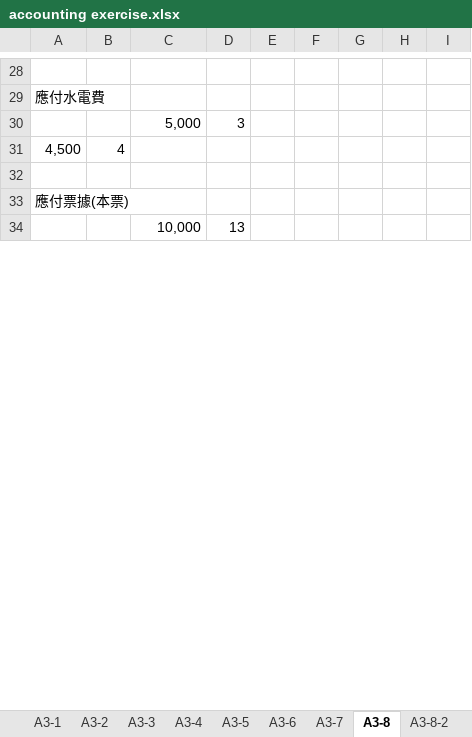
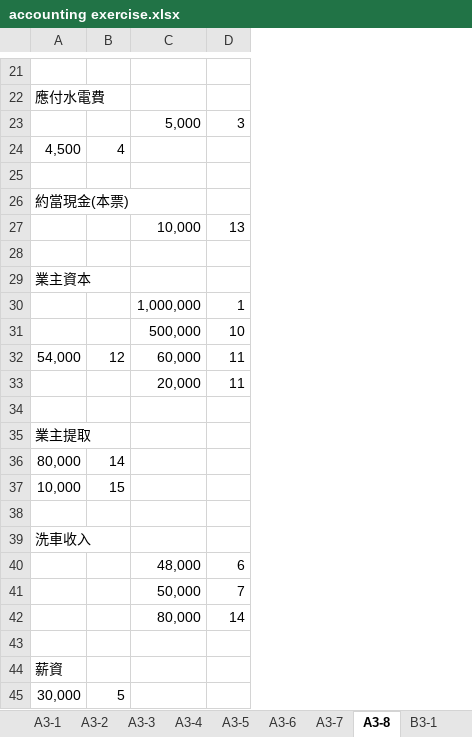
Before and after one commit to 40843245/Financial, an Excel workbook: studying/accounting/exercise/accounting exercise.xlsx, sheet A3-8, drawn as a sheet; only a part is shown, gaps mark what is left out; values as stored, in another font and other column widths than the file's, no borders; removed rows and columns are numbered as before the commit, all else as after; the diff covers the shown part only; the diff names each change by its address in the sheet, - before the commit and + after, or states it on an @@ line.

```diff
--- a/studying/accounting/exercise/accounting exercise.xlsx (sheet A3-8)
+++ b/studying/accounting/exercise/accounting exercise.xlsx (sheet A3-8)
-sheet tab: A3-8-2
-column E, empty
-column F, empty
-column G, empty
-column H, empty
-column I, empty
-A26: 應付票據(本票)
+A26: 約當現金(本票)
+row 28: (empty)
+row 29: 業主資本
@@ row 15 moved to row 30: 1,000,000 @@
@@ row 16 moved to row 31: 500,000 @@
@@ row 17 moved to row 32: 54,000 @@
@@ row 18 moved to row 33: 20,000 @@
+row 34: (empty)
@@ row 20 moved to row 35: 業主提取 @@
+row 36: 80,000 | 14
@@ row 22 moved to row 37: 10,000 @@
+row 38: (empty)
+row 39: 洗車收入
+row 40:  |  | 48,000 | 6
+row 41:  |  | 50,000 | 7
@@ row 21 moved to row 42: 80,000 @@
+row 43: (empty)
+row 44: 薪資
+row 45: 30,000 | 5
```
Also changed, not shown: 18 added rows, 3 removed rows, 3 moved rows and 12 edited cells elsewhere in this sheet, sheet A4-6, formulas that keep their value.
